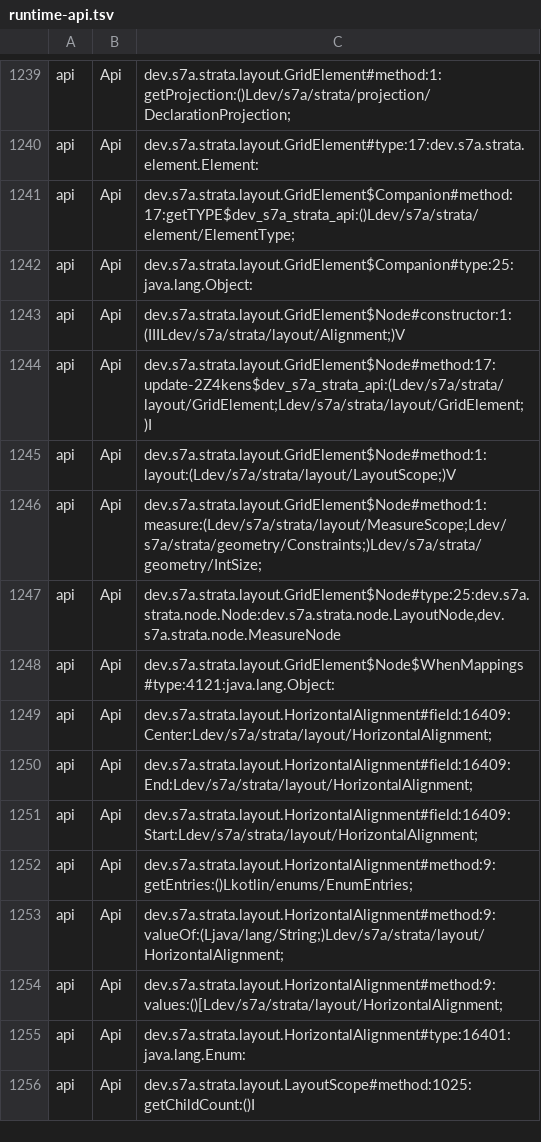
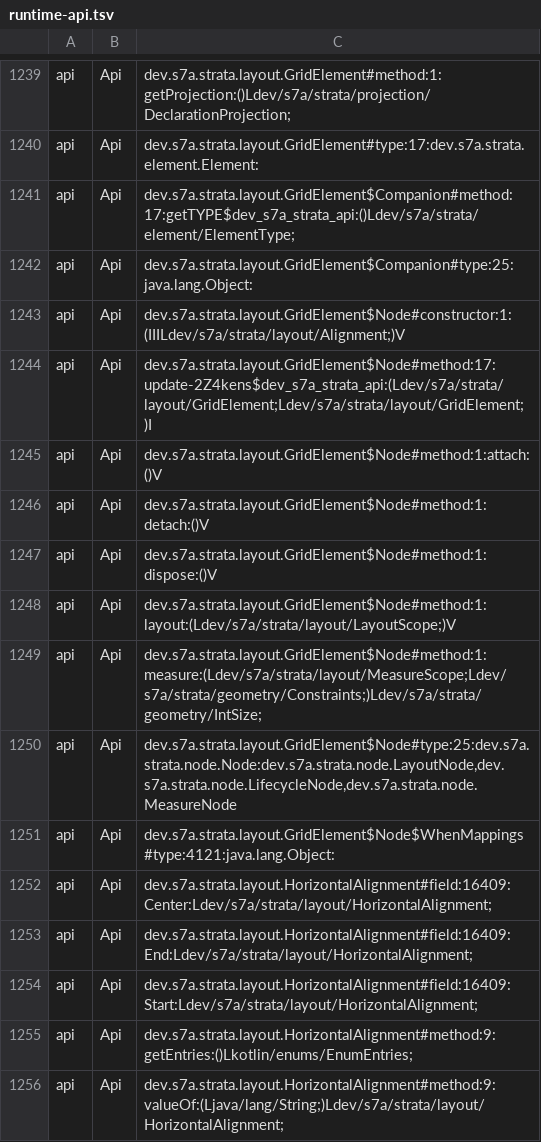
Before and after one commit to sya-ri/strata, a TSV file: quality/component-benchmarks/src/jmh/resources/runtime-api.tsv, drawn as a sheet; only a part is shown, gaps mark what is left out; the shorter side is filled out with more unchanged rows.

Commit message:
Track Grid lifecycle methods in the performance inventory
Align the strict runtime API inventory with Grid parent-data lifecycle ownership.
Compiled capture matches all 4,725 symbols and component rendering work passes.

Refs #296

```diff
--- a/quality/component-benchmarks/src/jmh/resources/runtime-api.tsv
+++ b/quality/component-benchmarks/src/jmh/resources/runtime-api.tsv
@@ -1244,5 +1244,8 @@ api	Api	dev.s7a.strata.layout.GridElement$Node#constructor:1:(IIILdev/s7a/strata
 api	Api	dev.s7a.strata.layout.GridElement$Node#method:17:update-2Z4kens$dev_s7a_strata_api:(Ldev/s7a/strata/layout/GridElement;Ldev/s7a/strata/layout/GridElement;)I
+api	Api	dev.s7a.strata.layout.GridElement$Node#method:1:attach:()V
+api	Api	dev.s7a.strata.layout.GridElement$Node#method:1:detach:()V
+api	Api	dev.s7a.strata.layout.GridElement$Node#method:1:dispose:()V
 api	Api	dev.s7a.strata.layout.GridElement$Node#method:1:layout:(Ldev/s7a/strata/layout/LayoutScope;)V
 api	Api	dev.s7a.strata.layout.GridElement$Node#method:1:measure:(Ldev/s7a/strata/layout/MeasureScope;Ldev/s7a/strata/geometry/Constraints;)Ldev/s7a/strata/geometry/IntSize;
-api	Api	dev.s7a.strata.layout.GridElement$Node#type:25:dev.s7a.strata.node.Node:dev.s7a.strata.node.LayoutNode,dev.s7a.strata.node.MeasureNode
+api	Api	dev.s7a.strata.layout.GridElement$Node#type:25:dev.s7a.strata.node.Node:dev.s7a.strata.node.LayoutNode,dev.s7a.strata.node.LifecycleNode,dev.s7a.strata.node.MeasureNode
 api	Api	dev.s7a.strata.layout.GridElement$Node$WhenMappings#type:4121:java.lang.Object:
```
